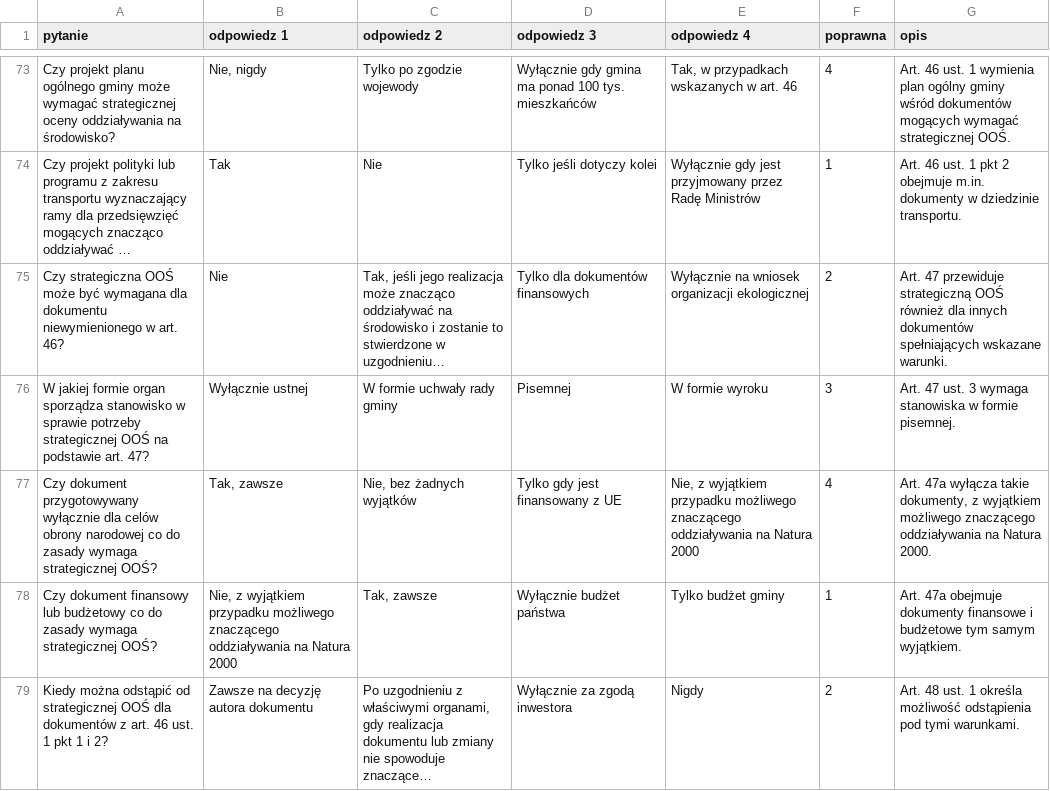
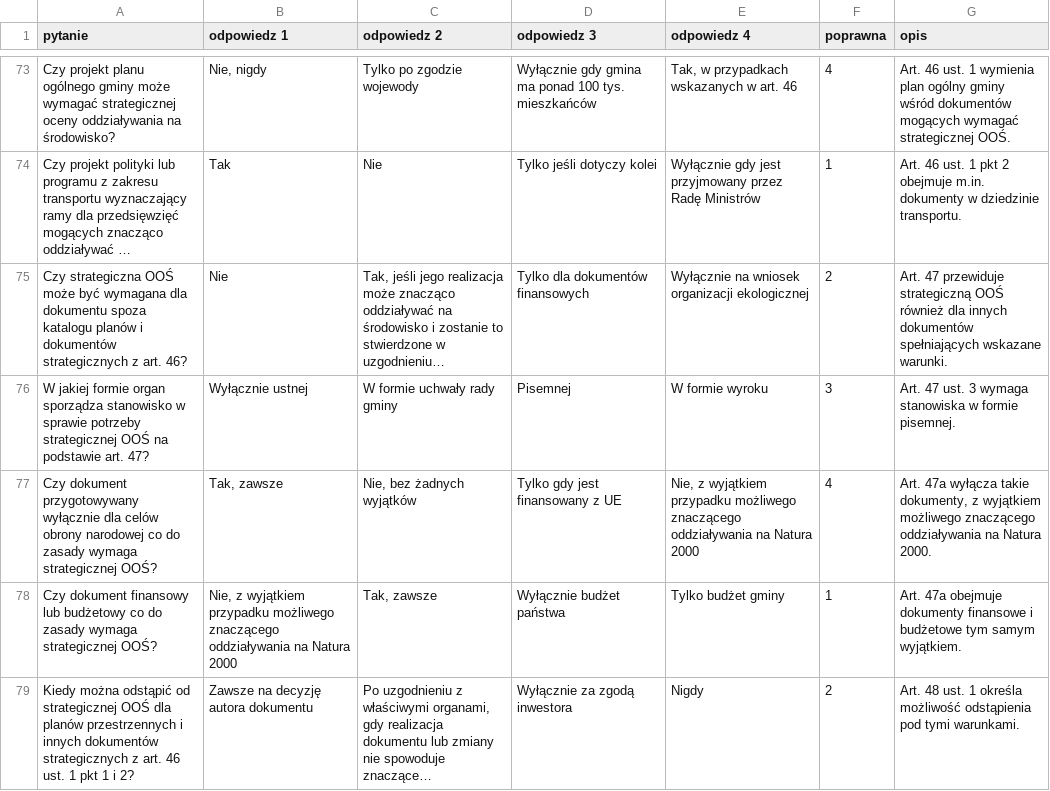
Before and after one commit to domel/justyna, a CSV file: data/pytania_ustawa_informacja_srodowisko_OOS.csv, drawn as a sheet; only a part is shown, gaps mark what is left out; long unchanged cells end in …; the diff covers the shown part only; the diff names each change by its address in the sheet, - before the commit and + after, or states it on an @@ line.

```diff
--- a/data/pytania_ustawa_informacja_srodowisko_OOS.csv
+++ b/data/pytania_ustawa_informacja_srodowisko_OOS.csv
-A75 (pytanie): …dla dokumentu niewymienionego w art. 46?
+A75 (pytanie): …dla dokumentu spoza katalogu planów i dokumentów strategicznych z art. 46?
-A79 (pytanie): …OOŚ dla dokumentów z art.…
+A79 (pytanie): …OOŚ dla planów przestrzennych i innych dokumentów strategicznych z art.…
```
Also changed, not shown: 12 edited cells elsewhere in this file, data/pytania_Kodeks_postepowania_administracyjnego_KPA.csv, data/pytania_ustawa_o_lasach.csv, 5 other files.
